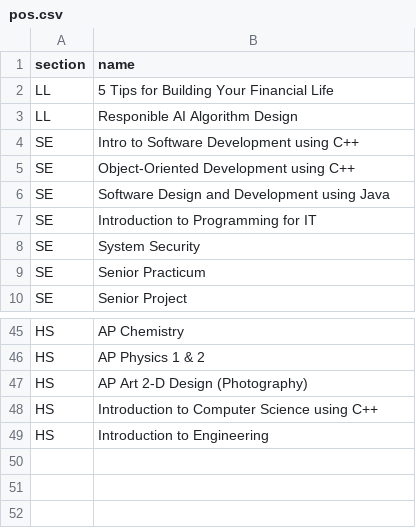
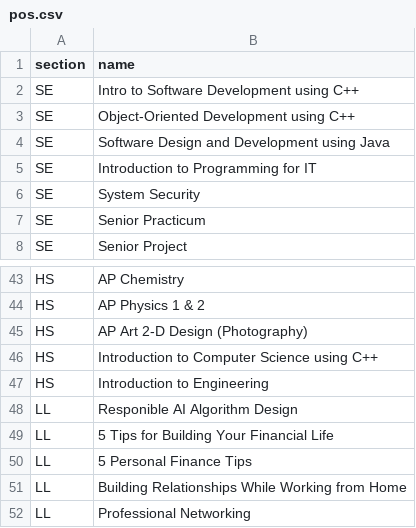
Before and after one commit to kctolli/kctolli.github.io, a CSV file: site_libs/data/pos.csv, drawn as a sheet; only a part is shown, gaps mark what is left out.

Commit message:
Update at 17:59 on 02/22/2021

```diff
--- a/site_libs/data/pos.csv
+++ b/site_libs/data/pos.csv
@@ -1,4 +1,2 @@
 section,name
-LL,5 Tips for Building Your Financial Life
-LL,Responible AI Algorithm Design
 SE,Intro to Software Development using C++
@@ -49 +47,6 @@ HS,Introduction to Computer Science using C++
 HS,Introduction to Engineering
+LL,Responible AI Algorithm Design
+LL,5 Tips for Building Your Financial Life
+LL,5 Personal Finance Tips
+LL,Building Relationships While Working from Home
+LL,Professional Networking
```
